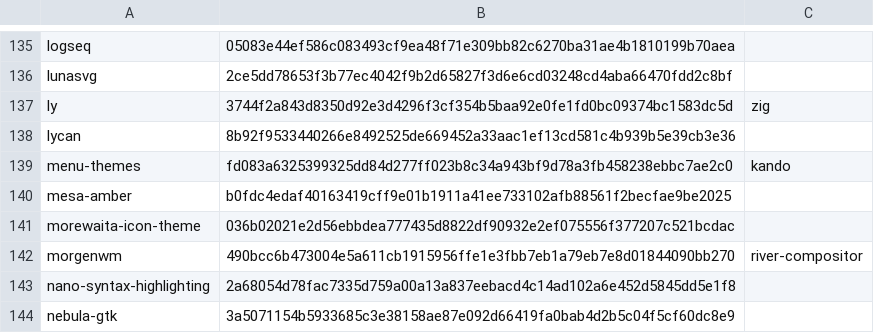
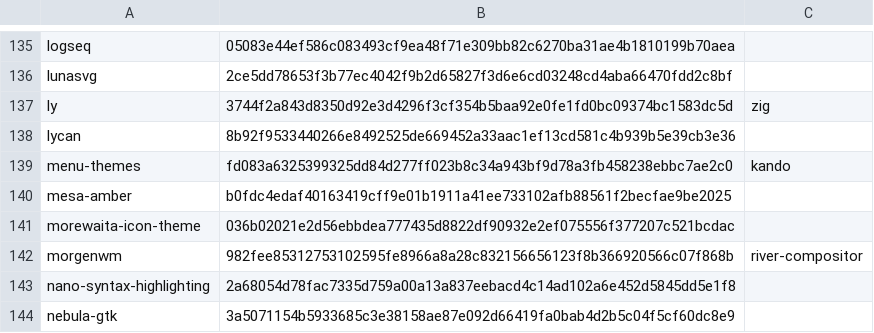
Before and after one commit to oSoWoSo/oco, a TSV file: .github/autobump-dependencies.tsv, drawn as a sheet; only a part is shown, gaps mark what is left out.

```diff
--- a/.github/autobump-dependencies.tsv
+++ b/.github/autobump-dependencies.tsv
@@ -141,3 +141,3 @@ mesa-amber	b0fdc4edaf40163419cff9e01b1911a41ee733102afb88561f2becfae9be2025
 morewaita-icon-theme	036b02021e2d56ebbdea777435d8822df90932e2ef075556f377207c521bcdac	
-morgenwm	490bcc6b473004e5a611cb1915956ffe1e3fbb7eb1a79eb7e8d01844090bb270	river-compositor
+morgenwm	982fee85312753102595fe8966a8a28c832156656123f8b366920566c07f868b	river-compositor
 nano-syntax-highlighting	2a68054d78fac7335d759a00a13a837eebacd4c14ad102a6e452d5845dd5e1f8	
```
Also changed, not shown: 2 other files.
